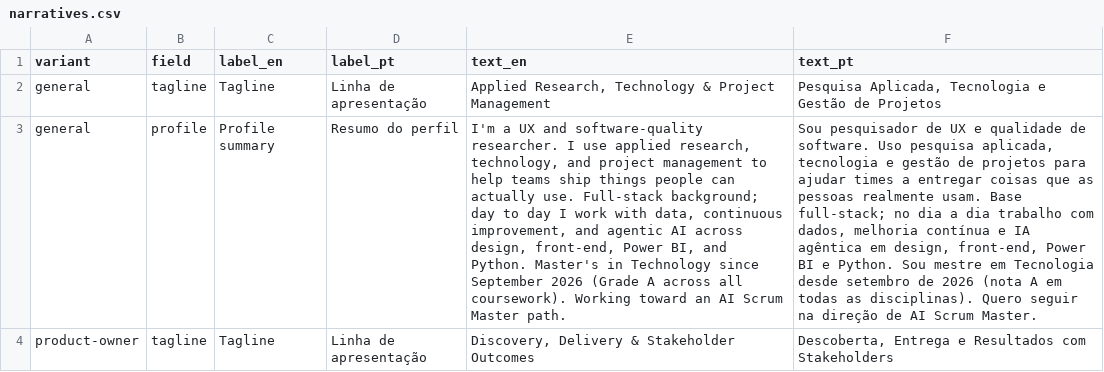
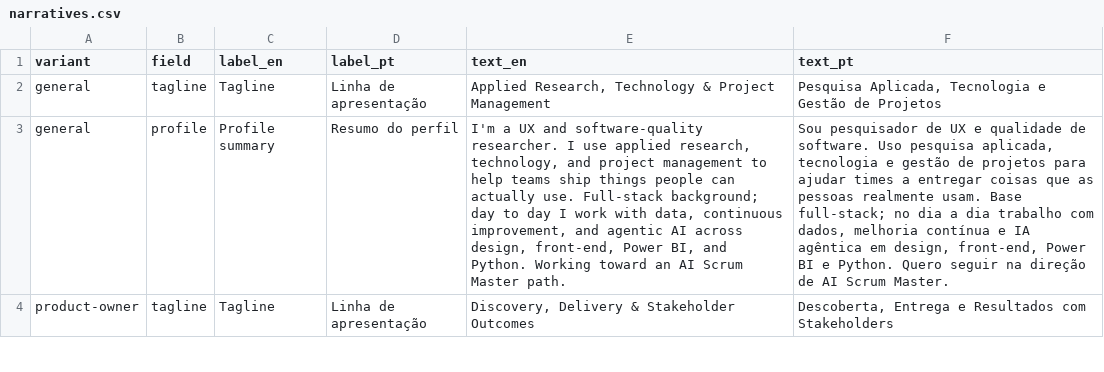
Before and after one commit to duducm2/my-personal-repo, a CSV file: my-data/canonical/narratives.csv, drawn as a sheet; only a part is shown; the diff covers the shown part only; the diff names each change by its address in the sheet, - before the commit and + after, or states it on an @@ line.

```diff
--- a/my-data/canonical/narratives.csv
+++ b/my-data/canonical/narratives.csv
-E3 (text_en): …and Python. Master's in Technology since September 2026 (Grade A across all coursework). Working toward…
+E3 (text_en): …and Python. Working toward…
-F3 (text_pt): …e Python. Sou mestre em Tecnologia desde setembro de 2026 (nota A em todas as disciplinas). Quero seguir…
+F3 (text_pt): …e Python. Quero seguir…
```
Also changed, not shown: 8 edited cells elsewhere in this file, my-data/canonical/education.csv, 26 other files.
